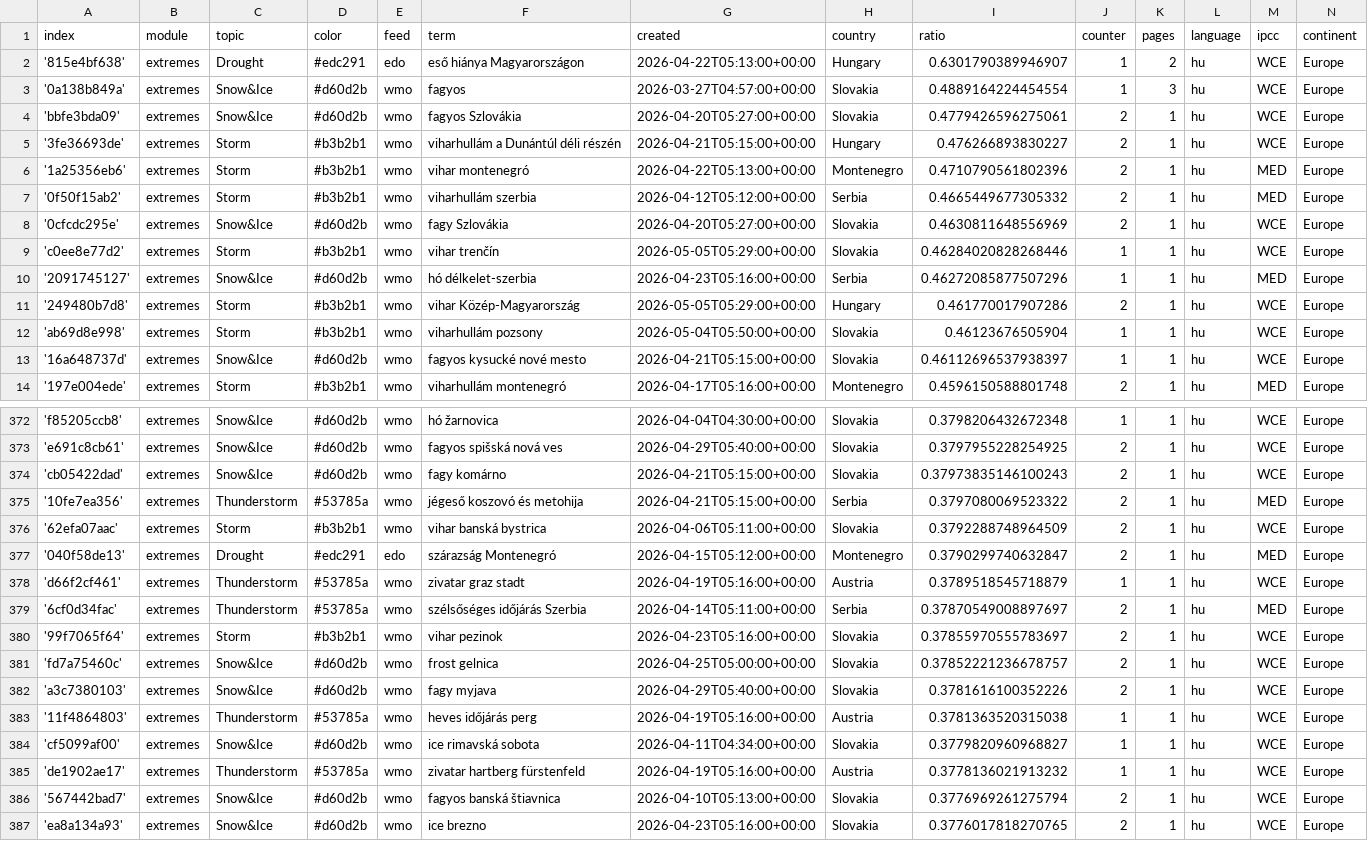
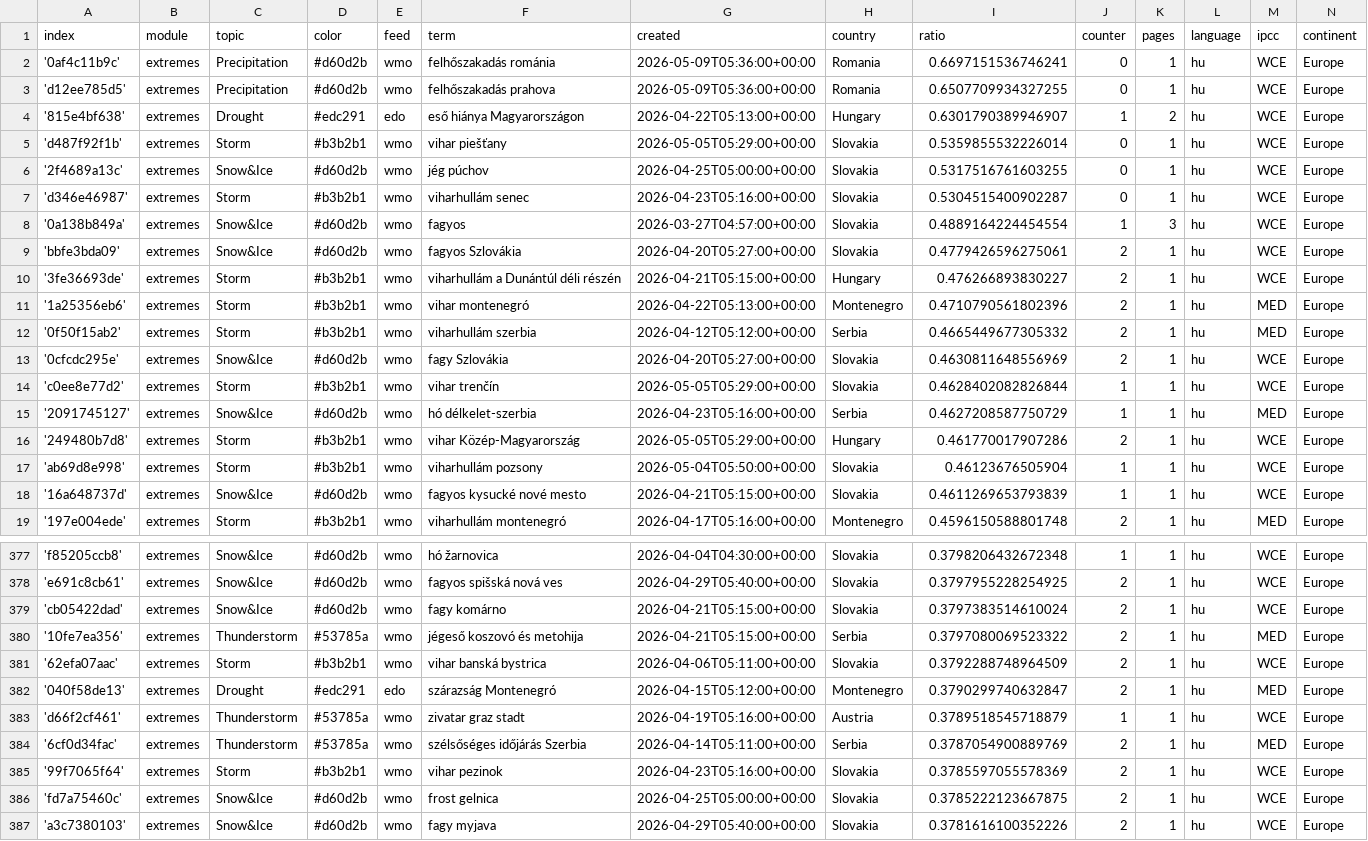
Before and after one commit to jens-news/hungarianExtremes, a CSV file: terms.csv, drawn as a sheet; only a part is shown, gaps mark what is left out; the shorter side is filled out with more unchanged rows; the diff covers the shown part only.

Commit message:
Commit from GitHub Actions (import:0.0)

```diff
--- a/terms.csv
+++ b/terms.csv
@@ -1,3 +1,8 @@
 index,module,topic,color,feed,term,created,country,ratio,counter,pages,language,ipcc,continent
+'0af4c11b9c',extremes,Precipitation,#d60d2b,wmo,felhőszakadás románia,2026-05-09T05:36:00+00:00,Romania,0.6697151536746241,0,1,hu,WCE,Europe
+'d12ee785d5',extremes,Precipitation,#d60d2b,wmo,felhőszakadás prahova,2026-05-09T05:36:00+00:00,Romania,0.6507709934327255,0,1,hu,WCE,Europe
 '815e4bf638',extremes,Drought,#edc291,edo,eső hiánya Magyarországon,2026-04-22T05:13:00+00:00,Hungary,0.6301790389946907,1,2,hu,WCE,Europe
+'d487f92f1b',extremes,Storm,#b3b2b1,wmo,vihar piešťany,2026-05-05T05:29:00+00:00,Slovakia,0.5359855532226014,0,1,hu,WCE,Europe
+'2f4689a13c',extremes,Snow&Ice,#d60d2b,wmo,jég púchov,2026-04-25T05:00:00+00:00,Slovakia,0.5317516761603255,0,1,hu,WCE,Europe
+'d346e46987',extremes,Storm,#b3b2b1,wmo,viharhullám senec,2026-04-23T05:16:00+00:00,Slovakia,0.5304515400902287,0,1,hu,WCE,Europe
 '0a138b849a',extremes,Snow&Ice,#d60d2b,wmo,fagyos,2026-03-27T04:57:00+00:00,Slovakia,0.4889164224454554,1,3,hu,WCE,Europe
@@ -8,7 +13,7 @@ index,module,topic,color,feed,term,created,country,ratio,counter,pages,language,
 '0cfcdc295e',extremes,Snow&Ice,#d60d2b,wmo,fagy Szlovákia,2026-04-20T05:27:00+00:00,Slovakia,0.4630811648556969,2,1,hu,WCE,Europe
-'c0ee8e77d2',extremes,Storm,#b3b2b1,wmo,vihar trenčín,2026-05-05T05:29:00+00:00,Slovakia,0.46284020828268446,1,1,hu,WCE,Europe
-'2091745127',extremes,Snow&Ice,#d60d2b,wmo,hó délkelet-szerbia,2026-04-23T05:16:00+00:00,Serbia,0.46272085877507296,1,1,hu,MED,Europe
+'c0ee8e77d2',extremes,Storm,#b3b2b1,wmo,vihar trenčín,2026-05-05T05:29:00+00:00,Slovakia,0.4628402082826844,1,1,hu,WCE,Europe
+'2091745127',extremes,Snow&Ice,#d60d2b,wmo,hó délkelet-szerbia,2026-04-23T05:16:00+00:00,Serbia,0.4627208587750729,1,1,hu,MED,Europe
 '249480b7d8',extremes,Storm,#b3b2b1,wmo,vihar Közép-Magyarország,2026-05-05T05:29:00+00:00,Hungary,0.461770017907286,2,1,hu,WCE,Europe
 'ab69d8e998',extremes,Storm,#b3b2b1,wmo,viharhullám pozsony,2026-05-04T05:50:00+00:00,Slovakia,0.46123676505904,1,1,hu,WCE,Europe
-'16a648737d',extremes,Snow&Ice,#d60d2b,wmo,fagyos kysucké nové mesto,2026-04-21T05:15:00+00:00,Slovakia,0.46112696537938397,1,1,hu,WCE,Europe
+'16a648737d',extremes,Snow&Ice,#d60d2b,wmo,fagyos kysucké nové mesto,2026-04-21T05:15:00+00:00,Slovakia,0.4611269653793839,1,1,hu,WCE,Europe
 '197e004ede',extremes,Storm,#b3b2b1,wmo,viharhullám montenegró,2026-04-17T05:16:00+00:00,Montenegro,0.4596150588801748,2,1,hu,MED,Europe
@@ -373,3 +378,3 @@ index,module,topic,color,feed,term,created,country,ratio,counter,pages,language,
 'e691c8cb61',extremes,Snow&Ice,#d60d2b,wmo,fagyos spišská nová ves,2026-04-29T05:40:00+00:00,Slovakia,0.3797955228254925,2,1,hu,WCE,Europe
-'cb05422dad',extremes,Snow&Ice,#d60d2b,wmo,fagy komárno,2026-04-21T05:15:00+00:00,Slovakia,0.37973835146100243,2,1,hu,WCE,Europe
+'cb05422dad',extremes,Snow&Ice,#d60d2b,wmo,fagy komárno,2026-04-21T05:15:00+00:00,Slovakia,0.3797383514610024,2,1,hu,WCE,Europe
 '10fe7ea356',extremes,Thunderstorm,#53785a,wmo,jégeső koszovó és metohija,2026-04-21T05:15:00+00:00,Serbia,0.3797080069523322,2,1,hu,MED,Europe
@@ -378,5 +383,5 @@ index,module,topic,color,feed,term,created,country,ratio,counter,pages,language,
 'd66f2cf461',extremes,Thunderstorm,#53785a,wmo,zivatar graz stadt,2026-04-19T05:16:00+00:00,Austria,0.3789518545718879,1,1,hu,WCE,Europe
-'6cf0d34fac',extremes,Thunderstorm,#53785a,wmo,szélsőséges időjárás Szerbia,2026-04-14T05:11:00+00:00,Serbia,0.37870549008897697,2,1,hu,MED,Europe
-'99f7065f64',extremes,Storm,#b3b2b1,wmo,vihar pezinok,2026-04-23T05:16:00+00:00,Slovakia,0.37855970555783697,2,1,hu,WCE,Europe
-'fd7a75460c',extremes,Snow&Ice,#d60d2b,wmo,frost gelnica,2026-04-25T05:00:00+00:00,Slovakia,0.37852221236678757,2,1,hu,WCE,Europe
+'6cf0d34fac',extremes,Thunderstorm,#53785a,wmo,szélsőséges időjárás Szerbia,2026-04-14T05:11:00+00:00,Serbia,0.3787054900889769,2,1,hu,MED,Europe
+'99f7065f64',extremes,Storm,#b3b2b1,wmo,vihar pezinok,2026-04-23T05:16:00+00:00,Slovakia,0.3785597055578369,2,1,hu,WCE,Europe
+'fd7a75460c',extremes,Snow&Ice,#d60d2b,wmo,frost gelnica,2026-04-25T05:00:00+00:00,Slovakia,0.3785222123667875,2,1,hu,WCE,Europe
 'a3c7380103',extremes,Snow&Ice,#d60d2b,wmo,fagy myjava,2026-04-29T05:40:00+00:00,Slovakia,0.3781616100352226,2,1,hu,WCE,Europe
```
Also changed, not shown: 1 edited cell elsewhere in this file.
